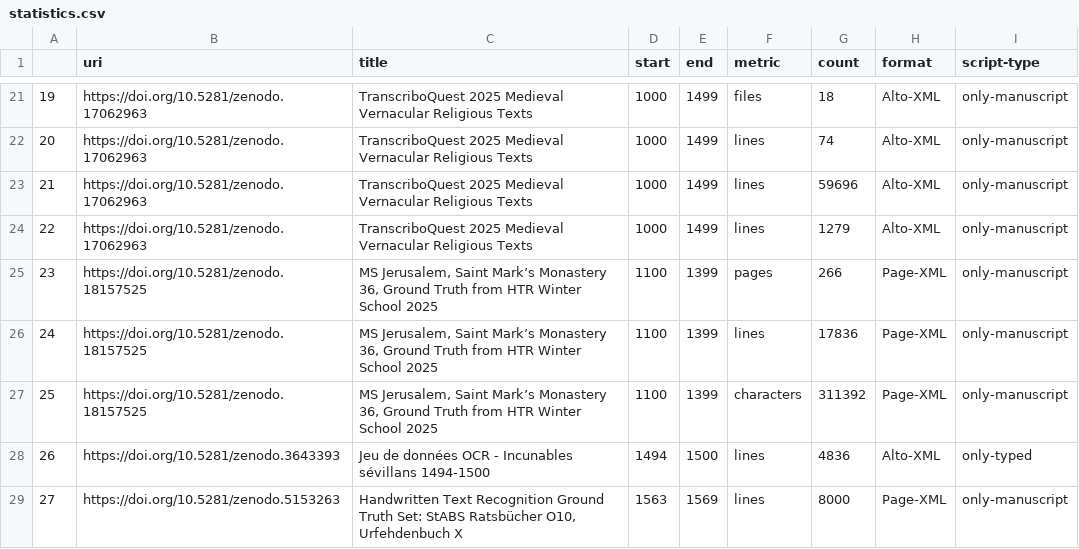
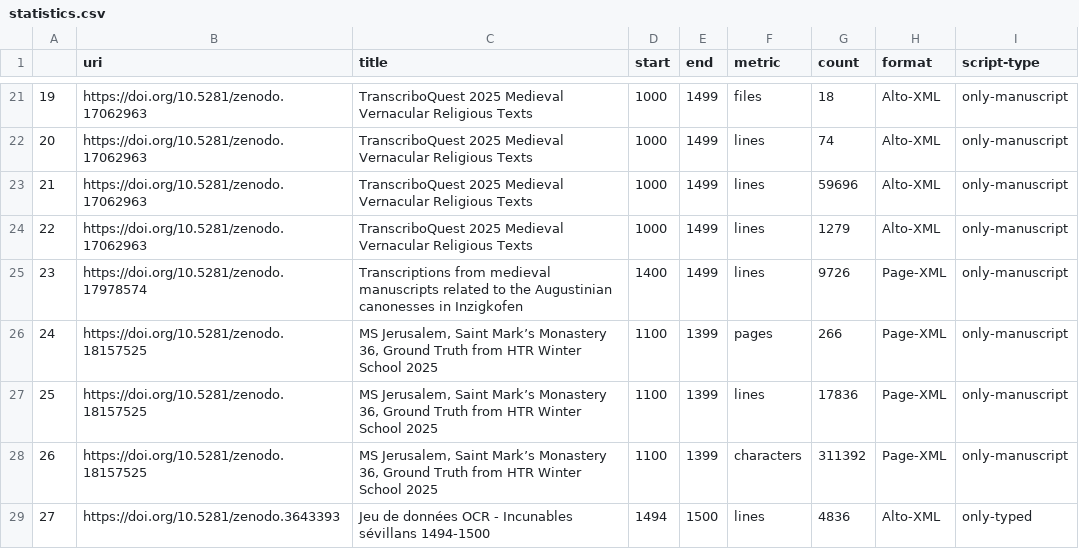
Before and after one commit to HTR-United/htr-united, a CSV file: statistics.csv, drawn as a sheet; only a part is shown, gaps mark what is left out; the shorter side is filled out with more unchanged rows; addresses are those after the commit; the diff names each change by its address in the sheet, - before the commit and + after, or states it on an @@ line.

```diff
--- a/statistics.csv
+++ b/statistics.csv
+row 25: 23 | https://doi.org/10.5281/zenodo.17978574 | Transcriptions from medieval manuscripts related to the Augustinian canonesses in Inzigkofen | 1400 | 1499 | lines | 9726 | Page-XML | only-manuscript
@@ column A renumbered from row 26 down @@
```
Also changed, not shown: 3 other files.
